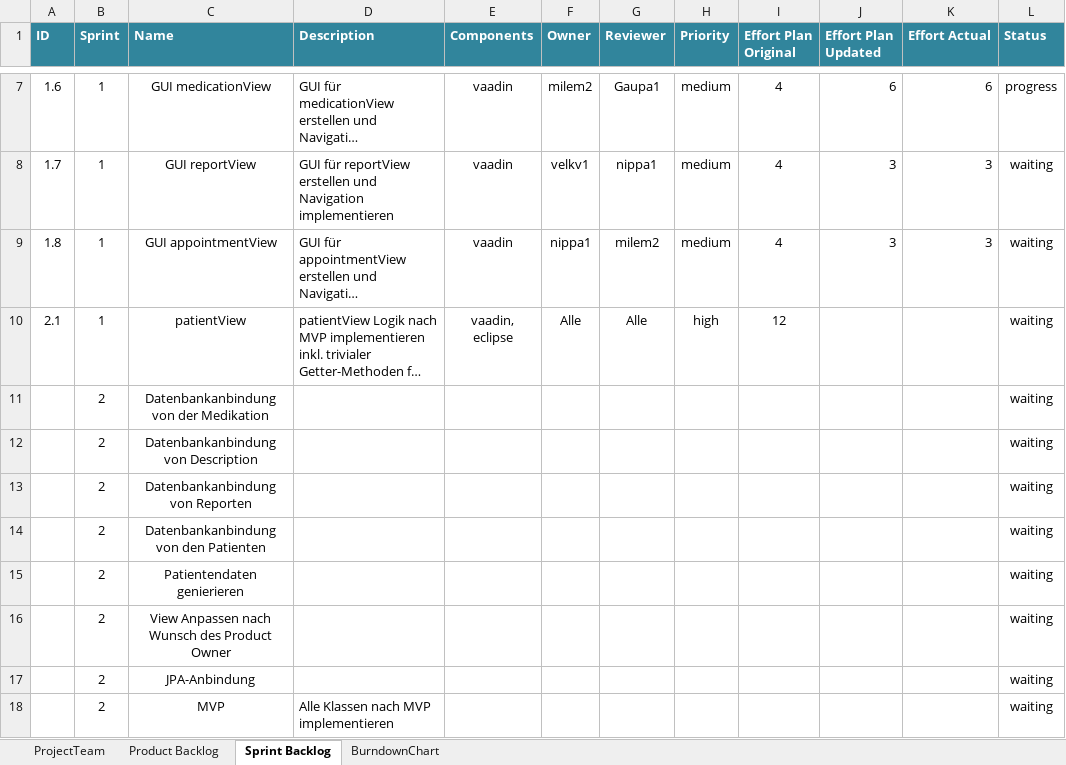
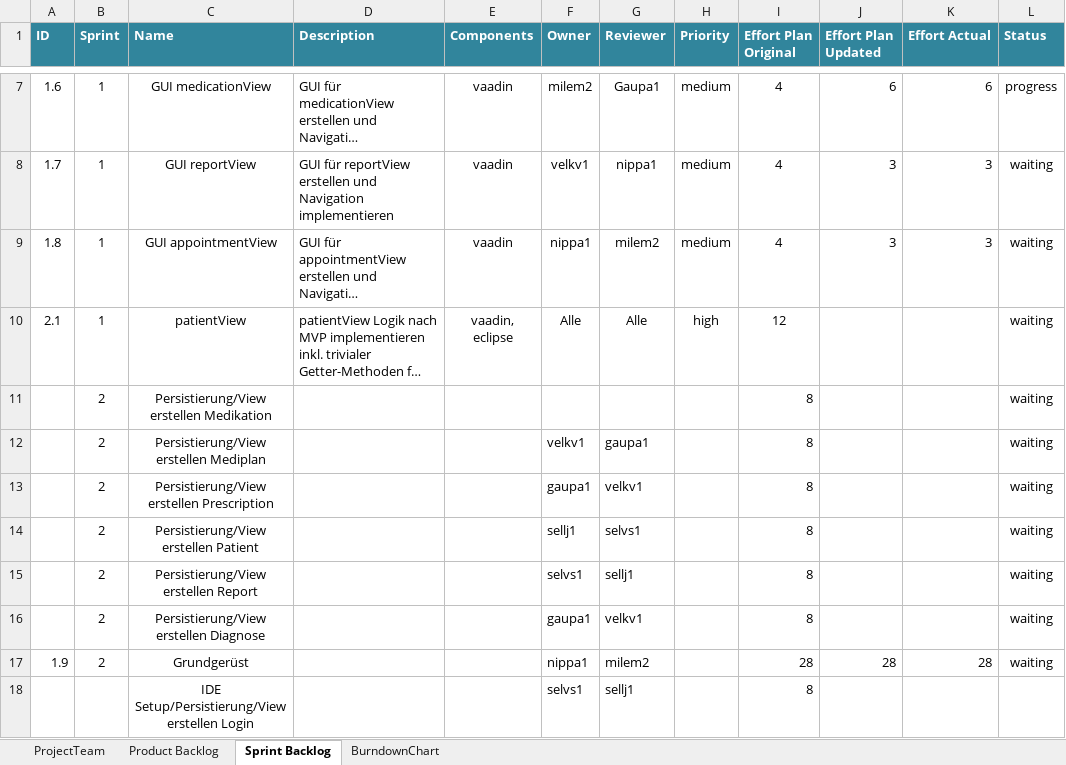
Before and after one commit to selvs1/ePsyDoc, an Excel workbook: doc/task-04/Scrum/scrum_group_white_2019.xlsx, sheet Sprint Backlog, drawn as a sheet; only a part is shown, gaps mark what is left out; long unchanged cells end in …; values as stored, in another font and other column widths than the file's, no borders; table styles not drawn; removed rows and columns are numbered as before the commit, all else as after; the diff names each change by its address in the sheet, - before the commit and + after, or states it on an @@ line.

Commit message:
update scrum:
wird noch bearbeitet

```diff
--- a/doc/task-04/Scrum/scrum_group_white_2019.xlsx (sheet Sprint Backlog)
+++ b/doc/task-04/Scrum/scrum_group_white_2019.xlsx (sheet Sprint Backlog)
-row 11:  | 2 | Datenbankanbindung von der Medikation |  |  |  |  |  |  |  |  | waiting
-row 12:  | 2 | Datenbankanbindung von Description |  |  |  |  |  |  |  |  | waiting
-row 13:  | 2 | Datenbankanbindung von Reporten |  |  |  |  |  |  |  |  | waiting
-row 14:  | 2 | Datenbankanbindung von den Patienten |  |  |  |  |  |  |  |  | waiting
-C11 (Name): Patientendaten genierieren
+C11 (Name): Persistierung/View erstellen Medikation
-I11 (Effort Plan Original): (empty)
+I11 (Effort Plan Original): 8
-row 16:  | 2 | View Anpassen nach Wunsch des Product Owner |  |  |  |  |  |  |  |  | waiting
-row 17:  | 2 | JPA-Anbindung |  |  |  |  |  |  |  |  | waiting
-row 18:  | 2 | MVP | Alle Klassen nach MVP implementieren |  |  |  |  |  |  |  | waiting
+row 12:  | 2 | Persistierung/View erstellen Mediplan |  |  | velkv1 | gaupa1 |  | 8 |  |  | waiting
+row 13:  | 2 | Persistierung/View erstellen Prescription |  |  | gaupa1 | velkv1 |  | 8 |  |  | waiting
+row 14:  | 2 | Persistierung/View erstellen Patient |  |  | sellj1 | selvs1 |  | 8 |  |  | waiting
+row 15:  | 2 | Persistierung/View erstellen Report |  |  | selvs1 | sellj1 |  | 8 |  |  | waiting
+row 16:  | 2 | Persistierung/View erstellen Diagnose |  |  | gaupa1 | velkv1 |  | 8 |  |  | waiting
+row 17: 1.9 | 2 | Grundgerüst |  |  | nippa1 | milem2 |  | 28 | 28 | 28 | waiting
+row 18:  |  | IDE Setup/Persistierung/View erstellen Login |  |  | selvs1 | sellj1 |  | 8
```
